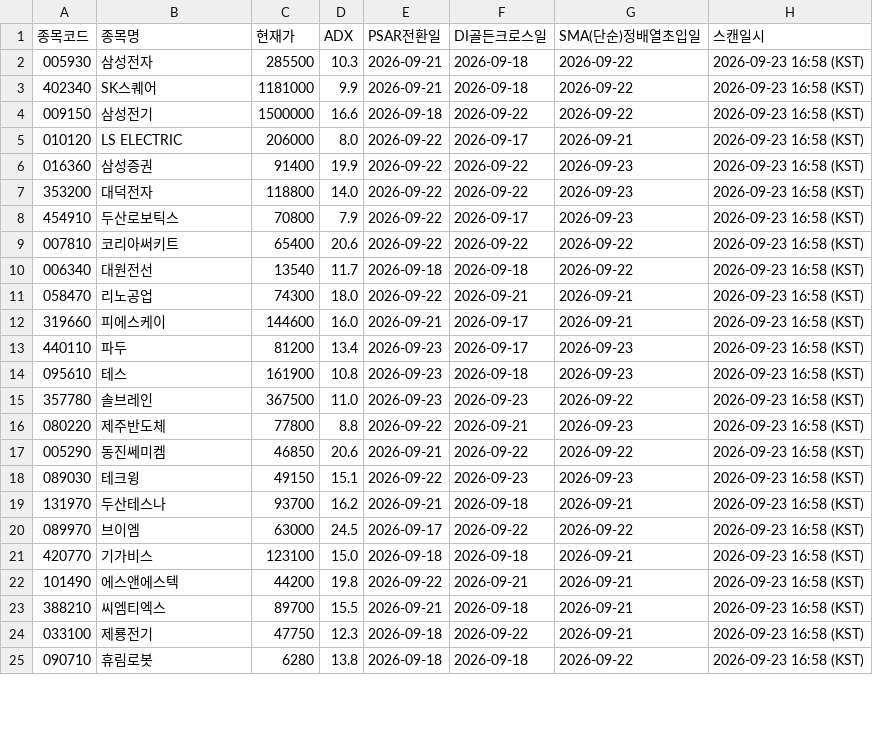
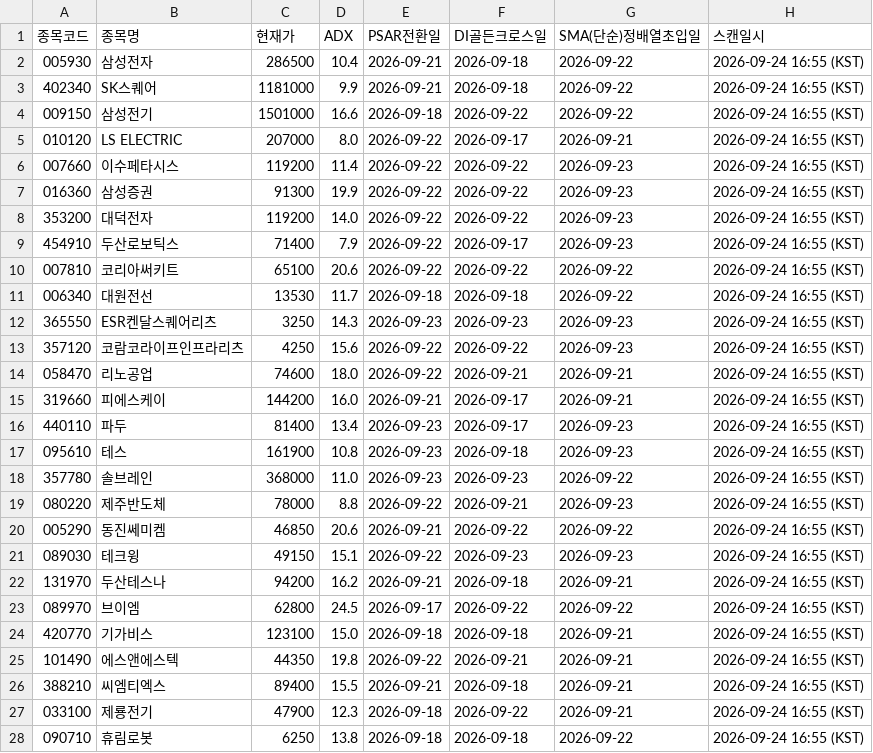
Before and after one commit to CSKIM12/DMI_PSAR_MA_signal, a CSV file: results/latest_signals.csv, drawn as a sheet; only a part is shown; the diff covers the shown part only.

```diff
--- a/results/latest_signals.csv
+++ b/results/latest_signals.csv
@@ -1,25 +1,28 @@
 종목코드,종목명,현재가,ADX,PSAR전환일,DI골든크로스일,SMA(단순)정배열초입일,스캔일시
-005930,삼성전자,285500,10.3,2026-09-21,2026-09-18,2026-09-22,2026-09-23 16:58 (KST)
-402340,SK스퀘어,1181000,9.9,2026-09-21,2026-09-18,2026-09-22,2026-09-23 16:58 (KST)
-009150,삼성전기,1500000,16.6,2026-09-18,2026-09-22,2026-09-22,2026-09-23 16:58 (KST)
-010120,LS ELECTRIC,206000,8.0,2026-09-22,2026-09-17,2026-09-21,2026-09-23 16:58 (KST)
-016360,삼성증권,91400,19.9,2026-09-22,2026-09-22,2026-09-23,2026-09-23 16:58 (KST)
-353200,대덕전자,118800,14.0,2026-09-22,2026-09-22,2026-09-23,2026-09-23 16:58 (KST)
-454910,두산로보틱스,70800,7.9,2026-09-22,2026-09-17,2026-09-23,2026-09-23 16:58 (KST)
-007810,코리아써키트,65400,20.6,2026-09-22,2026-09-22,2026-09-22,2026-09-23 16:58 (KST)
-006340,대원전선,13540,11.7,2026-09-18,2026-09-18,2026-09-22,2026-09-23 16:58 (KST)
-058470,리노공업,74300,18.0,2026-09-22,2026-09-21,2026-09-21,2026-09-23 16:58 (KST)
-319660,피에스케이,144600,16.0,2026-09-21,2026-09-17,2026-09-21,2026-09-23 16:58 (KST)
-440110,파두,81200,13.4,2026-09-23,2026-09-17,2026-09-23,2026-09-23 16:58 (KST)
-095610,테스,161900,10.8,2026-09-23,2026-09-18,2026-09-23,2026-09-23 16:58 (KST)
-357780,솔브레인,367500,11.0,2026-09-23,2026-09-23,2026-09-22,2026-09-23 16:58 (KST)
-080220,제주반도체,77800,8.8,2026-09-22,2026-09-21,2026-09-23,2026-09-23 16:58 (KST)
-005290,동진쎄미켐,46850,20.6,2026-09-21,2026-09-22,2026-09-22,2026-09-23 16:58 (KST)
-089030,테크윙,49150,15.1,2026-09-22,2026-09-23,2026-09-23,2026-09-23 16:58 (KST)
-131970,두산테스나,93700,16.2,2026-09-21,2026-09-18,2026-09-21,2026-09-23 16:58 (KST)
-089970,브이엠,63000,24.5,2026-09-17,2026-09-22,2026-09-22,2026-09-23 16:58 (KST)
-420770,기가비스,123100,15.0,2026-09-18,2026-09-18,2026-09-21,2026-09-23 16:58 (KST)
-101490,에스앤에스텍,44200,19.8,2026-09-22,2026-09-21,2026-09-21,2026-09-23 16:58 (KST)
-388210,씨엠티엑스,89700,15.5,2026-09-21,2026-09-18,2026-09-21,2026-09-23 16:58 (KST)
-033100,제룡전기,47750,12.3,2026-09-18,2026-09-22,2026-09-21,2026-09-23 16:58 (KST)
-090710,휴림로봇,6280,13.8,2026-09-18,2026-09-18,2026-09-22,2026-09-23 16:58 (KST)
+005930,삼성전자,286500,10.4,2026-09-21,2026-09-18,2026-09-22,2026-09-24 16:55 (KST)
+402340,SK스퀘어,1181000,9.9,2026-09-21,2026-09-18,2026-09-22,2026-09-24 16:55 (KST)
+009150,삼성전기,1501000,16.6,2026-09-18,2026-09-22,2026-09-22,2026-09-24 16:55 (KST)
+010120,LS ELECTRIC,207000,8.0,2026-09-22,2026-09-17,2026-09-21,2026-09-24 16:55 (KST)
+007660,이수페타시스,119200,11.4,2026-09-22,2026-09-22,2026-09-23,2026-09-24 16:55 (KST)
+016360,삼성증권,91300,19.9,2026-09-22,2026-09-22,2026-09-23,2026-09-24 16:55 (KST)
+353200,대덕전자,119200,14.0,2026-09-22,2026-09-22,2026-09-23,2026-09-24 16:55 (KST)
+454910,두산로보틱스,71400,7.9,2026-09-22,2026-09-17,2026-09-23,2026-09-24 16:55 (KST)
+007810,코리아써키트,65100,20.6,2026-09-22,2026-09-22,2026-09-22,2026-09-24 16:55 (KST)
+006340,대원전선,13530,11.7,2026-09-18,2026-09-18,2026-09-22,2026-09-24 16:55 (KST)
+365550,ESR켄달스퀘어리츠,3250,14.3,2026-09-23,2026-09-23,2026-09-23,2026-09-24 16:55 (KST)
+357120,코람코라이프인프라리츠,4250,15.6,2026-09-22,2026-09-22,2026-09-23,2026-09-24 16:55 (KST)
+058470,리노공업,74600,18.0,2026-09-22,2026-09-21,2026-09-21,2026-09-24 16:55 (KST)
+319660,피에스케이,144200,16.0,2026-09-21,2026-09-17,2026-09-21,2026-09-24 16:55 (KST)
+440110,파두,81400,13.4,2026-09-23,2026-09-17,2026-09-23,2026-09-24 16:55 (KST)
+095610,테스,161900,10.8,2026-09-23,2026-09-18,2026-09-23,2026-09-24 16:55 (KST)
+357780,솔브레인,368000,11.0,2026-09-23,2026-09-23,2026-09-22,2026-09-24 16:55 (KST)
+080220,제주반도체,78000,8.8,2026-09-22,2026-09-21,2026-09-23,2026-09-24 16:55 (KST)
+005290,동진쎄미켐,46850,20.6,2026-09-21,2026-09-22,2026-09-22,2026-09-24 16:55 (KST)
+089030,테크윙,49150,15.1,2026-09-22,2026-09-23,2026-09-23,2026-09-24 16:55 (KST)
+131970,두산테스나,94200,16.2,2026-09-21,2026-09-18,2026-09-21,2026-09-24 16:55 (KST)
+089970,브이엠,62800,24.5,2026-09-17,2026-09-22,2026-09-22,2026-09-24 16:55 (KST)
+420770,기가비스,123100,15.0,2026-09-18,2026-09-18,2026-09-21,2026-09-24 16:55 (KST)
+101490,에스앤에스텍,44350,19.8,2026-09-22,2026-09-21,2026-09-21,2026-09-24 16:55 (KST)
+388210,씨엠티엑스,89400,15.5,2026-09-21,2026-09-18,2026-09-21,2026-09-24 16:55 (KST)
+033100,제룡전기,47900,12.3,2026-09-18,2026-09-22,2026-09-21,2026-09-24 16:55 (KST)
+090710,휴림로봇,6250,13.8,2026-09-18,2026-09-18,2026-09-22,2026-09-24 16:55 (KST)
```
Also changed, not shown: 2 added rows, 2 removed rows and 26 edited cells elsewhere in this file, 1 other file.
